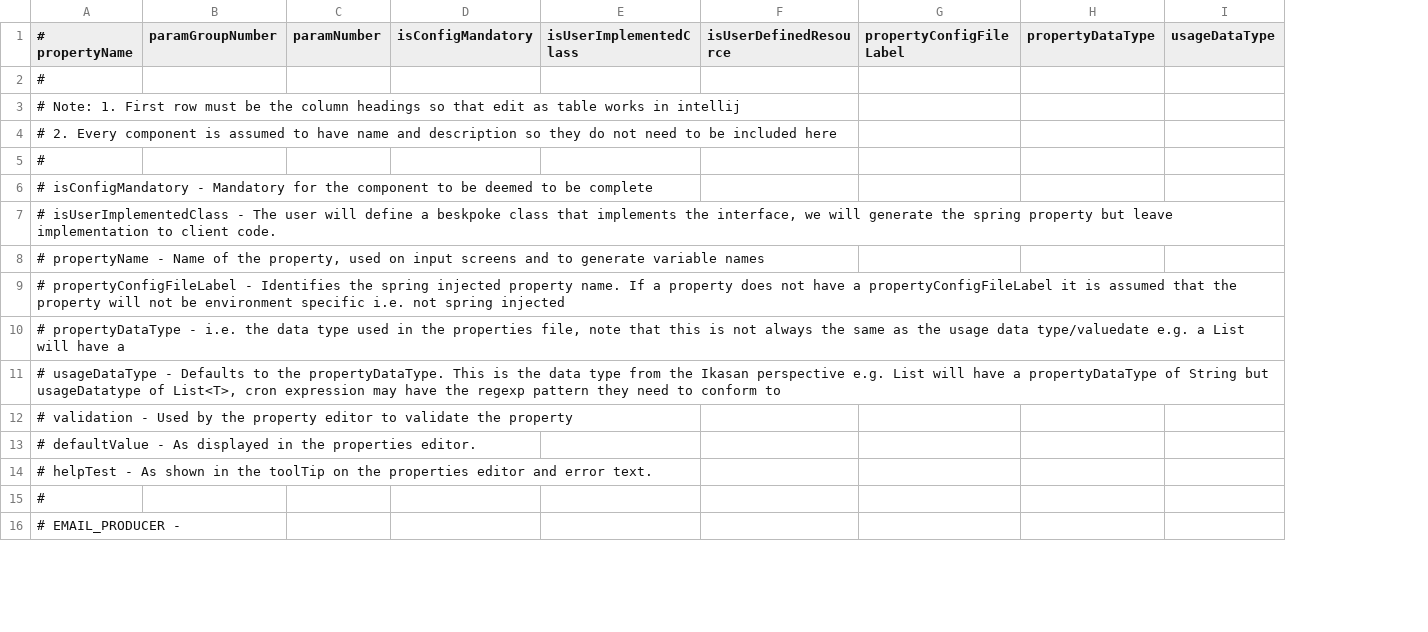
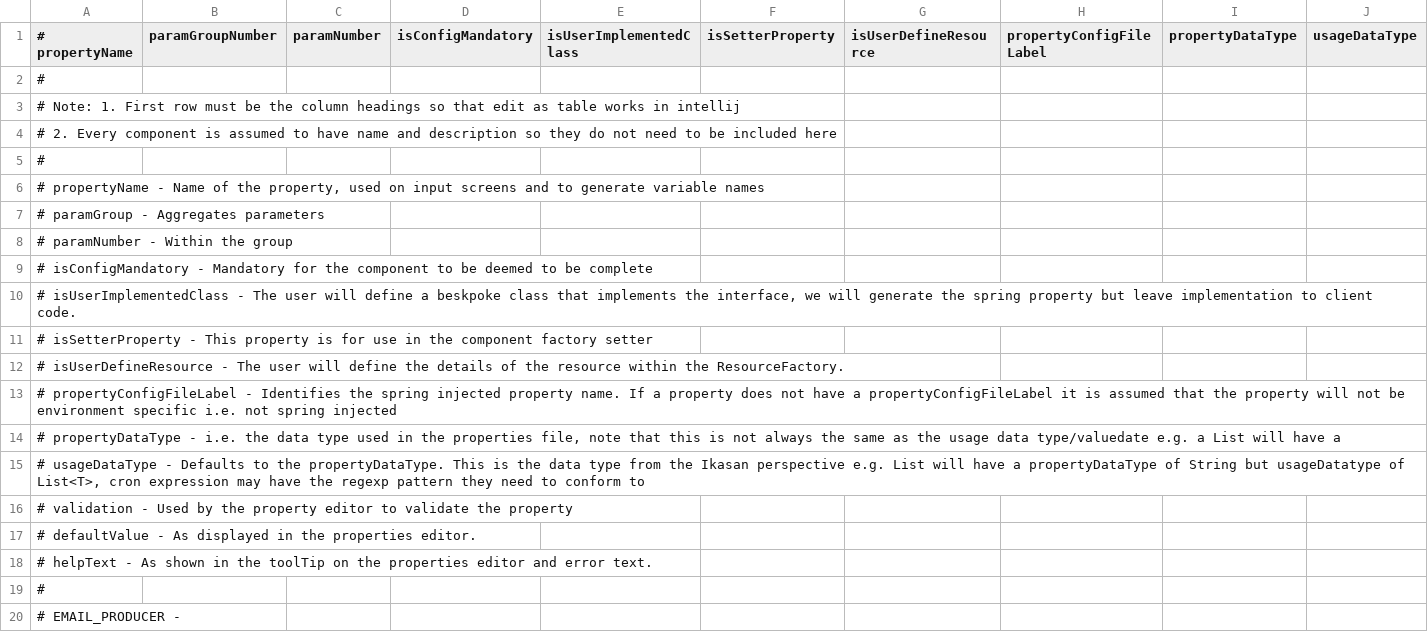
Before and after one commit to ikasanEIP/IkasanStudio, a CSV file: src/main/resources/studio/componentDefinitions/EMAIL_PRODUCER_en_GB.csv, drawn as a sheet; only a part is shown; removed rows and columns are numbered as before the commit, all else as after; rows hold the shown columns only; the diff names each change by its address in the sheet, - before the commit and + after, or states it on an @@ line.

Commit message:
Feature: Filter with Configured Resource

```diff
--- a/src/main/resources/studio/componentDefinitions/EMAIL_PRODUCER_en_GB.csv
+++ b/src/main/resources/studio/componentDefinitions/EMAIL_PRODUCER_en_GB.csv
-column F (isUserDefinedResource), empty
+column F (isSetterProperty), empty
+column G (isUserDefineResource), empty
+row 6: # propertyName - Name of the property, used on input screens and to generate variable names
+row 7: # paramGroup - Aggregates parameters
+row 8: # paramNumber - Within the group
-A11 (# propertyName): # propertyName - Name of the property, used on input screens and to generate variable names
+A11 (# propertyName): # isSetterProperty - This property is for use in the component factory setter
+row 12: # isUserDefineResource - The user will define the details of the resource within the ResourceFactory.
-A18 (# propertyName): # helpTest - As…
+A18 (# propertyName): # helpText - As…
```
Also changed, not shown: src/main/resources/studio/componentDefinitions/LOCAL_FILE_CONSUMER_en_GB.csv, src/main/resources/studio/componentDefinitions/OBJECT_MESSAGE_TO_XML_STRING_CONVERTER_en_GB.csv, 44 other files.
